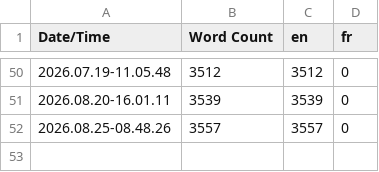
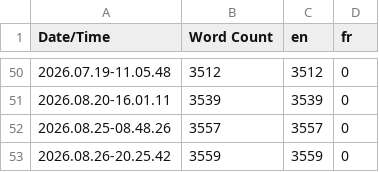
Before and after one commit to Lakifume/CVR, a CSV file: Content/Localization/Game/Game.csv, drawn as a sheet; only a part is shown, gaps mark what is left out.

```diff
--- a/Content/Localization/Game/Game.csv
+++ b/Content/Localization/Game/Game.csv
@@ -52 +52,2 @@ Date/Time,Word Count,en,fr
 2026.08.25-08.48.26,3557,3557,0
+2026.08.26-20.25.42,3559,3559,0
```
Also changed, not shown: 55 other files.
